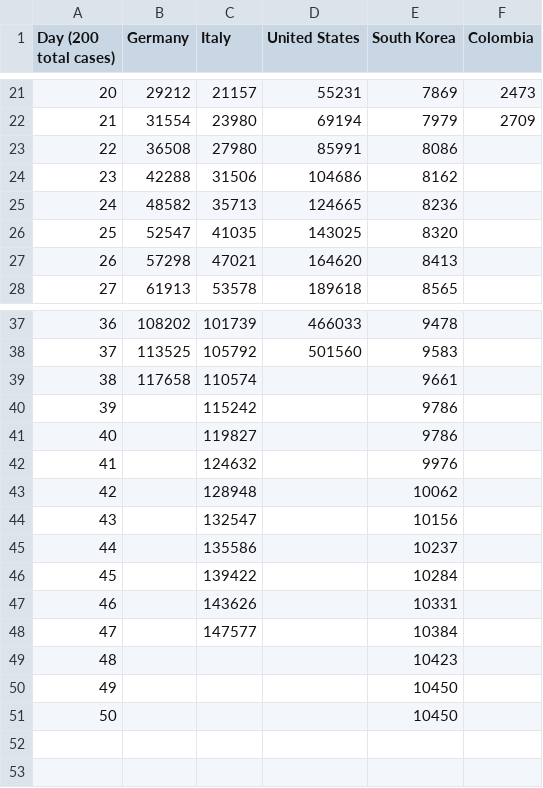
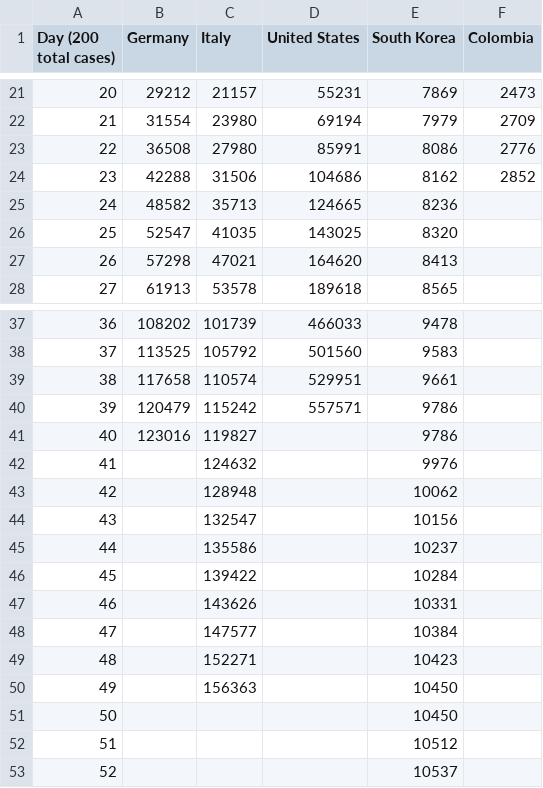
Before and after one commit to ideascol/covid19, a CSV file: data/data_200day_confirmed_cases_countries.csv, drawn as a sheet; only a part is shown, gaps mark what is left out; addresses are those after the commit; the diff names each change by its address in the sheet, - before the commit and + after, or states it on an @@ line.

```diff
--- a/data/data_200day_confirmed_cases_countries.csv
+++ b/data/data_200day_confirmed_cases_countries.csv
-F23 (Colombia): (empty)
+F23 (Colombia): 2776
-F24 (Colombia): (empty)
+F24 (Colombia): 2852
-D39 (United States): (empty)
+D39 (United States): 529951
-B40 (Germany): (empty)
+B40 (Germany): 120479
-D40 (United States): (empty)
+D40 (United States): 557571
-B41 (Germany): (empty)
+B41 (Germany): 123016
-C49 (Italy): (empty)
+C49 (Italy): 152271
+row 50: 49 |  | 156363 |  | 10450
@@ column A (Day (200 total cases)) renumbered between rows 51 and 52 @@
-E52 (South Korea): 10450
+E52 (South Korea): 10512
+row 53: 52 |  |  |  | 10537
```
Also changed, not shown: data/data_200day_tests_countries.csv, data/data_italy.csv, 5 other files.
